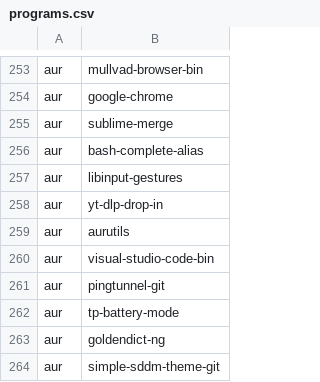
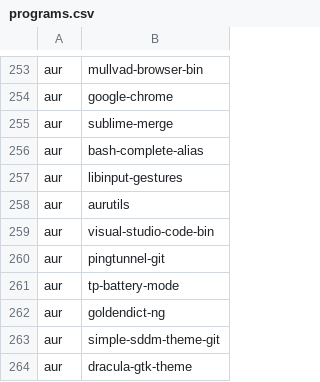
Before and after one commit to ih8d8/archstrap, a CSV file: packages/programs.csv, drawn as a sheet; only a part is shown, gaps mark what is left out; the shorter side is filled out with more unchanged rows.

Commit message:
remove yt-dlp-drop-in from aur packages

```diff
--- a/packages/programs.csv
+++ b/packages/programs.csv
@@ -257,3 +257,2 @@ aur,bash-complete-alias
 aur,libinput-gestures
-aur,yt-dlp-drop-in
 aur,aurutils
```
